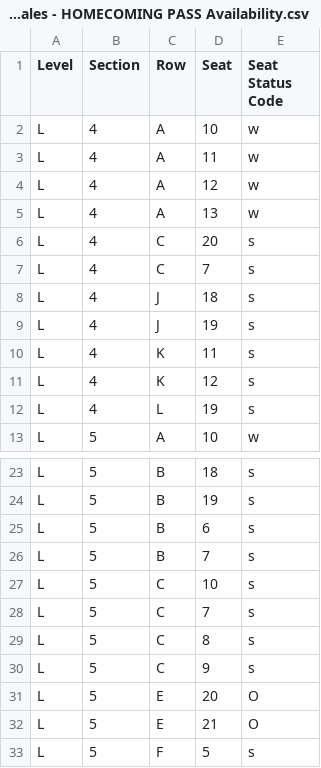
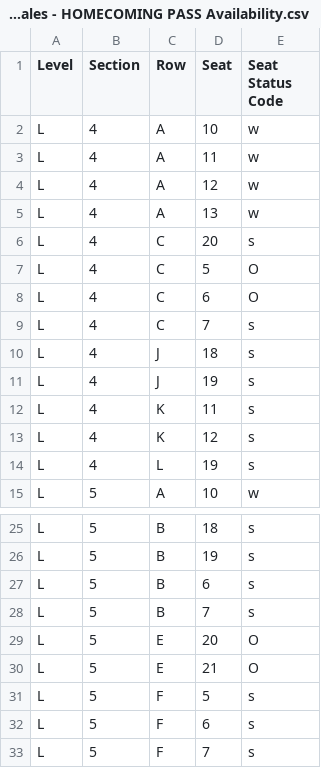
Before and after one commit to spuchta/PLL_BI_TIX, a CSV file: sales-reports/Denver/PLL Original Item Sales - HOMECOMING PASS Availability.csv, drawn as a sheet; only a part is shown, gaps mark what is left out; the shorter side is filled out with more unchanged rows.

```diff
--- a/sales-reports/Denver/PLL Original Item Sales - HOMECOMING PASS Availability.csv
+++ b/sales-reports/Denver/PLL Original Item Sales - HOMECOMING PASS Availability.csv
@@ -6,2 +6,4 @@
 "L","4","C","20","s"
+"L","4","C","5","O"
+"L","4","C","6","O"
 "L","4","C","7","s"
@@ -26,6 +28,2 @@
 "L","5","B","7","s"
-"L","5","C","10","s"
-"L","5","C","7","s"
-"L","5","C","8","s"
-"L","5","C","9","s"
 "L","5","E","20","O"
```
Also changed, not shown: sales-reports/Chicago/MW EX25 PLL Sales.csv, sales-reports/Denver/PLL Original Item Sales - HOMECOMING PASS SALES.csv, 7 other files.
